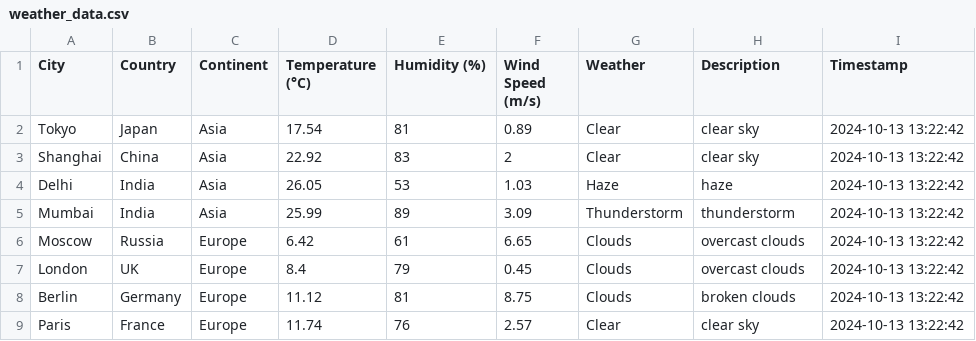
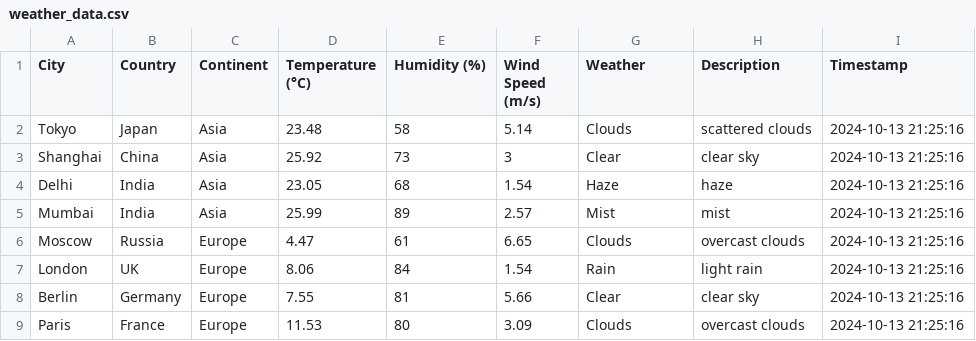
Before and after one commit to kevsanmm/TableauProjects, a CSV file: proyecto-open-weather/data/raw/weather_data.csv, drawn as a sheet; only a part is shown; the diff covers the shown part only.

Commit message:
Añadir .gitignore y actualizar weather_data.csv

```diff
--- a/proyecto-open-weather/data/raw/weather_data.csv
+++ b/proyecto-open-weather/data/raw/weather_data.csv
@@ -1,9 +1,9 @@
 City,Country,Continent,Temperature (°C),Humidity (%),Wind Speed (m/s),Weather,Description,Timestamp
-Tokyo,Japan,Asia,17.54,81,0.89,Clear,clear sky,2024-10-13 13:22:42
-Shanghai,China,Asia,22.92,83,2,Clear,clear sky,2024-10-13 13:22:42
-Delhi,India,Asia,26.05,53,1.03,Haze,haze,2024-10-13 13:22:42
-Mumbai,India,Asia,25.99,89,3.09,Thunderstorm,thunderstorm,2024-10-13 13:22:42
-Moscow,Russia,Europe,6.42,61,6.65,Clouds,overcast clouds,2024-10-13 13:22:42
-London,UK,Europe,8.4,79,0.45,Clouds,overcast clouds,2024-10-13 13:22:42
-Berlin,Germany,Europe,11.12,81,8.75,Clouds,broken clouds,2024-10-13 13:22:42
-Paris,France,Europe,11.74,76,2.57,Clear,clear sky,2024-10-13 13:22:42
+Tokyo,Japan,Asia,23.48,58,5.14,Clouds,scattered clouds,2024-10-13 21:25:16
+Shanghai,China,Asia,25.92,73,3,Clear,clear sky,2024-10-13 21:25:16
+Delhi,India,Asia,23.05,68,1.54,Haze,haze,2024-10-13 21:25:16
+Mumbai,India,Asia,25.99,89,2.57,Mist,mist,2024-10-13 21:25:16
+Moscow,Russia,Europe,4.47,61,6.65,Clouds,overcast clouds,2024-10-13 21:25:16
+London,UK,Europe,8.06,84,1.54,Rain,light rain,2024-10-13 21:25:16
+Berlin,Germany,Europe,7.55,81,5.66,Clear,clear sky,2024-10-13 21:25:16
+Paris,France,Europe,11.53,80,3.09,Clouds,overcast clouds,2024-10-13 21:25:16
```
Also changed, not shown: 77 edited cells elsewhere in this file, 1 other file.
